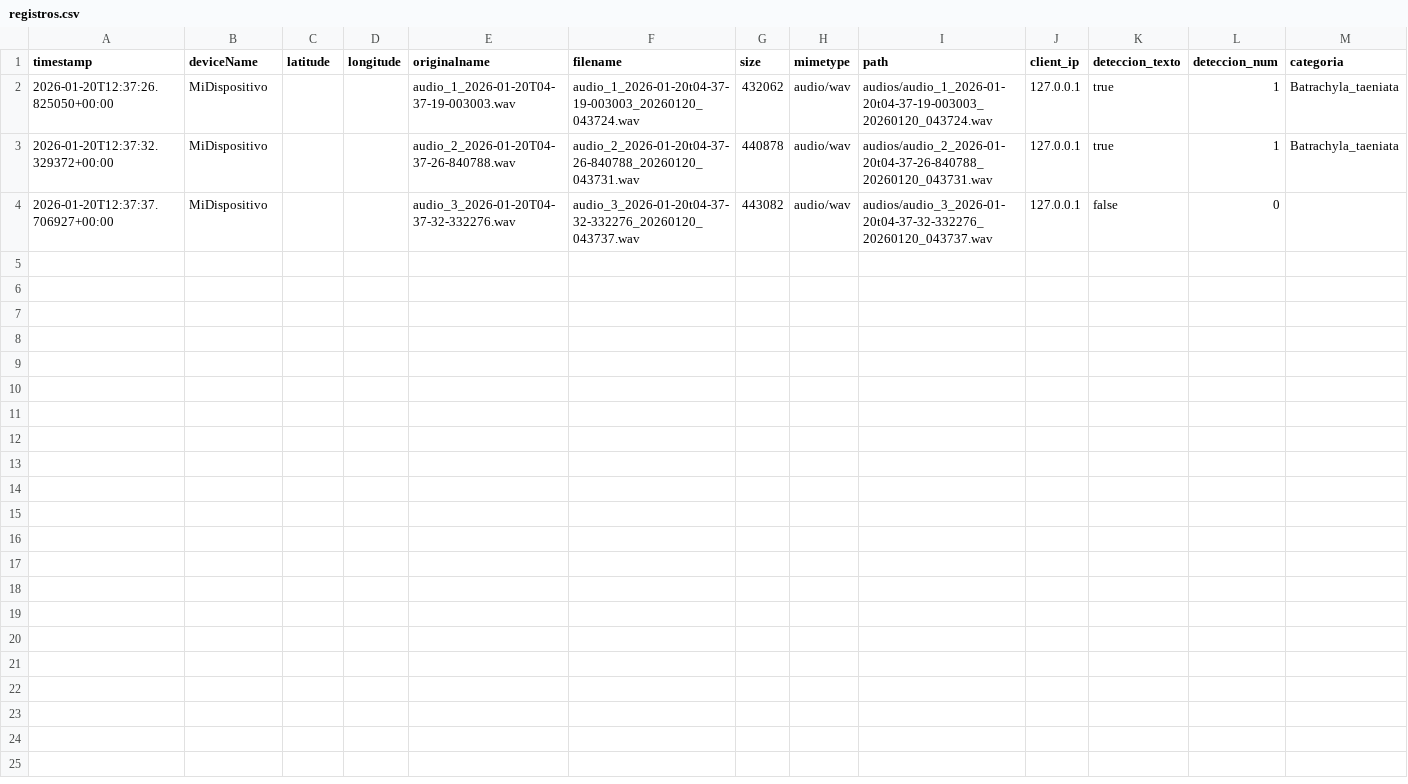
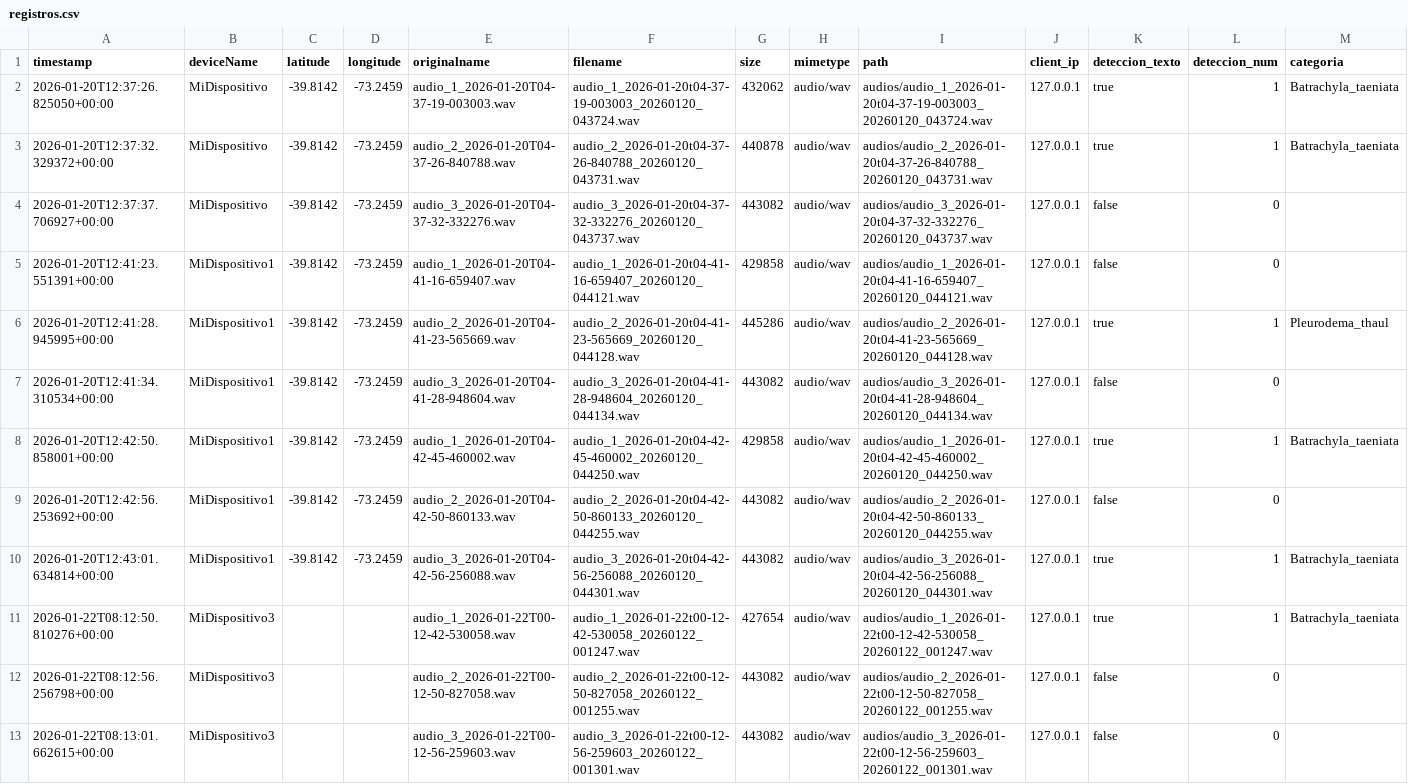
Before and after one commit to FederalTN/alertas, a CSV file: ServerPython/registros.csv, drawn as a sheet.

```diff
--- a/ServerPython/registros.csv
+++ b/ServerPython/registros.csv
@@ -1,4 +1,13 @@
 timestamp,deviceName,latitude,longitude,originalname,filename,size,mimetype,path,client_ip,deteccion_texto,deteccion_num,categoria
-2026-01-20T12:37:26.825050+00:00,MiDispositivo,,,audio_1_2026-01-20T04-37-19-003003.wav,audio_1_2026-01-20t04-37-19-003003_20260120_043724.wav,432062,audio/wav,audios/audio_1_2026-01-20t04-37-19-003003_20260120_043724.wav,127.0.0.1,true,1,Batrachyla_taeniata
-2026-01-20T12:37:32.329372+00:00,MiDispositivo,,,audio_2_2026-01-20T04-37-26-840788.wav,audio_2_2026-01-20t04-37-26-840788_20260120_043731.wav,440878,audio/wav,audios/audio_2_2026-01-20t04-37-26-840788_20260120_043731.wav,127.0.0.1,true,1,Batrachyla_taeniata
-2026-01-20T12:37:37.706927+00:00,MiDispositivo,,,audio_3_2026-01-20T04-37-32-332276.wav,audio_3_2026-01-20t04-37-32-332276_20260120_043737.wav,443082,audio/wav,audios/audio_3_2026-01-20t04-37-32-332276_20260120_043737.wav,127.0.0.1,false,0,
+2026-01-20T12:37:26.825050+00:00,MiDispositivo,-39.8142,-73.2459,audio_1_2026-01-20T04-37-19-003003.wav,audio_1_2026-01-20t04-37-19-003003_20260120_043724.wav,432062,audio/wav,audios/audio_1_2026-01-20t04-37-19-003003_20260120_043724.wav,127.0.0.1,true,1,Batrachyla_taeniata
+2026-01-20T12:37:32.329372+00:00,MiDispositivo,-39.8142,-73.2459,audio_2_2026-01-20T04-37-26-840788.wav,audio_2_2026-01-20t04-37-26-840788_20260120_043731.wav,440878,audio/wav,audios/audio_2_2026-01-20t04-37-26-840788_20260120_043731.wav,127.0.0.1,true,1,Batrachyla_taeniata
+2026-01-20T12:37:37.706927+00:00,MiDispositivo,-39.8142,-73.2459,audio_3_2026-01-20T04-37-32-332276.wav,audio_3_2026-01-20t04-37-32-332276_20260120_043737.wav,443082,audio/wav,audios/audio_3_2026-01-20t04-37-32-332276_20260120_043737.wav,127.0.0.1,false,0,
+2026-01-20T12:41:23.551391+00:00,MiDispositivo1,-39.8142,-73.2459,audio_1_2026-01-20T04-41-16-659407.wav,audio_1_2026-01-20t04-41-16-659407_20260120_044121.wav,429858,audio/wav,audios/audio_1_2026-01-20t04-41-16-659407_20260120_044121.wav,127.0.0.1,false,0,
+2026-01-20T12:41:28.945995+00:00,MiDispositivo1,-39.8142,-73.2459,audio_2_2026-01-20T04-41-23-565669.wav,audio_2_2026-01-20t04-41-23-565669_20260120_044128.wav,445286,audio/wav,audios/audio_2_2026-01-20t04-41-23-565669_20260120_044128.wav,127.0.0.1,true,1,Pleurodema_thaul
+2026-01-20T12:41:34.310534+00:00,MiDispositivo1,-39.8142,-73.2459,audio_3_2026-01-20T04-41-28-948604.wav,audio_3_2026-01-20t04-41-28-948604_20260120_044134.wav,443082,audio/wav,audios/audio_3_2026-01-20t04-41-28-948604_20260120_044134.wav,127.0.0.1,false,0,
+2026-01-20T12:42:50.858001+00:00,MiDispositivo1,-39.8142,-73.2459,audio_1_2026-01-20T04-42-45-460002.wav,audio_1_2026-01-20t04-42-45-460002_20260120_044250.wav,429858,audio/wav,audios/audio_1_2026-01-20t04-42-45-460002_20260120_044250.wav,127.0.0.1,true,1,Batrachyla_taeniata
+2026-01-20T12:42:56.253692+00:00,MiDispositivo1,-39.8142,-73.2459,audio_2_2026-01-20T04-42-50-860133.wav,audio_2_2026-01-20t04-42-50-860133_20260120_044255.wav,443082,audio/wav,audios/audio_2_2026-01-20t04-42-50-860133_20260120_044255.wav,127.0.0.1,false,0,
+2026-01-20T12:43:01.634814+00:00,MiDispositivo1,-39.8142,-73.2459,audio_3_2026-01-20T04-42-56-256088.wav,audio_3_2026-01-20t04-42-56-256088_20260120_044301.wav,443082,audio/wav,audios/audio_3_2026-01-20t04-42-56-256088_20260120_044301.wav,127.0.0.1,true,1,Batrachyla_taeniata
+2026-01-22T08:12:50.810276+00:00,MiDispositivo3,,,audio_1_2026-01-22T00-12-42-530058.wav,audio_1_2026-01-22t00-12-42-530058_20260122_001247.wav,427654,audio/wav,audios/audio_1_2026-01-22t00-12-42-530058_20260122_001247.wav,127.0.0.1,true,1,Batrachyla_taeniata
+2026-01-22T08:12:56.256798+00:00,MiDispositivo3,,,audio_2_2026-01-22T00-12-50-827058.wav,audio_2_2026-01-22t00-12-50-827058_20260122_001255.wav,443082,audio/wav,audios/audio_2_2026-01-22t00-12-50-827058_20260122_001255.wav,127.0.0.1,false,0,
+2026-01-22T08:13:01.662615+00:00,MiDispositivo3,,,audio_3_2026-01-22T00-12-56-259603.wav,audio_3_2026-01-22t00-12-56-259603_20260122_001301.wav,443082,audio/wav,audios/audio_3_2026-01-22t00-12-56-259603_20260122_001301.wav,127.0.0.1,false,0,
```
Also changed, not shown: 4 other files.
